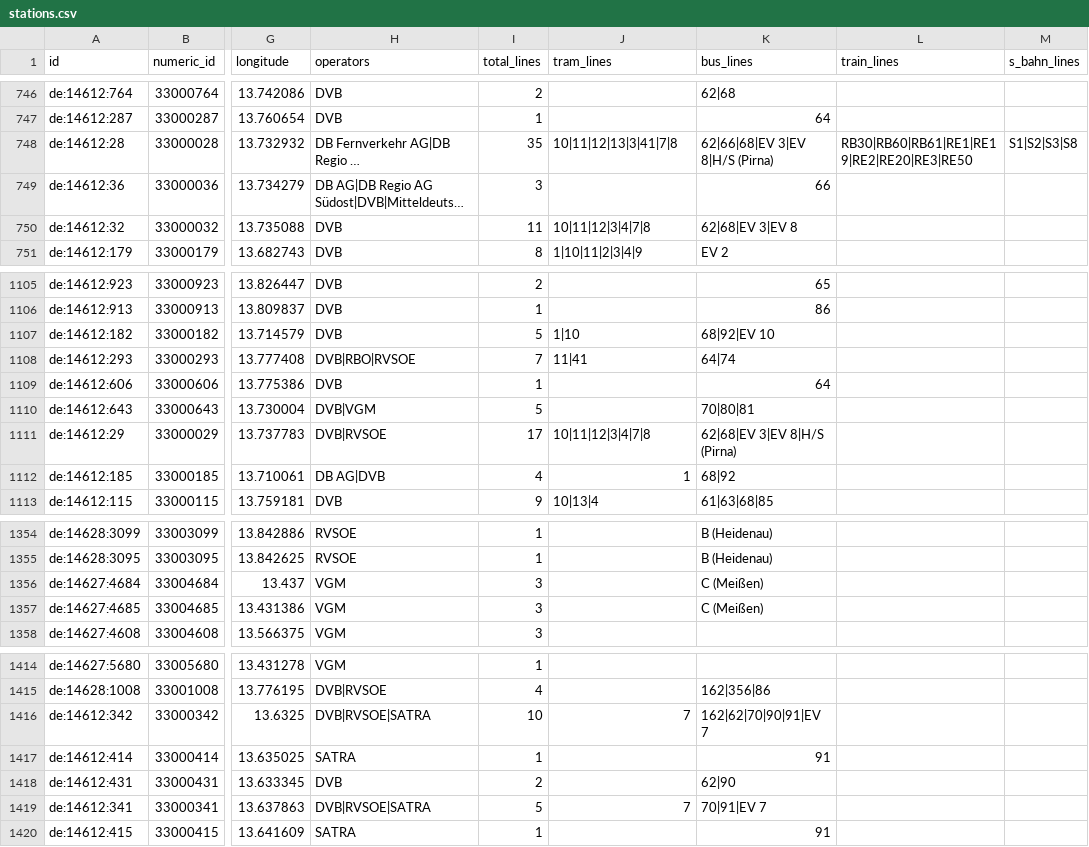
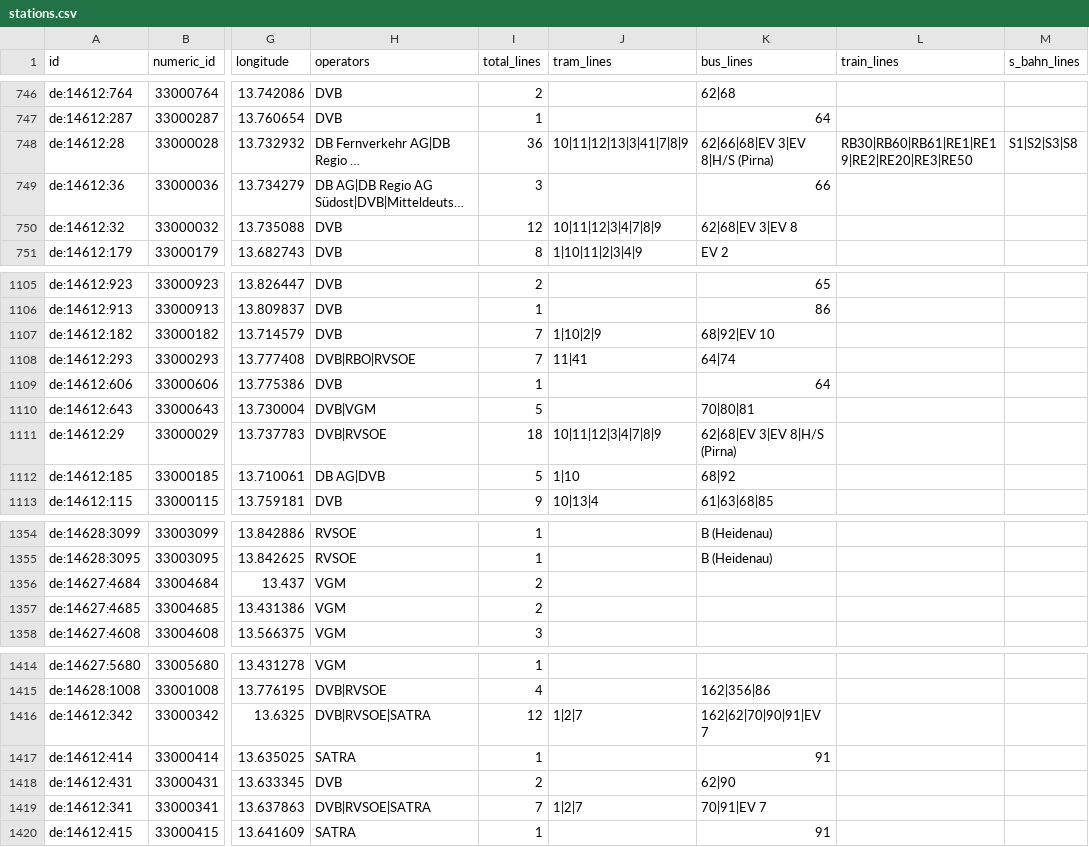
Before and after one commit to kiliankoe/vvo, a CSV file: data/stations.csv, drawn as a sheet; only a part is shown, gaps mark what is left out; long unchanged cells end in …; the diff covers the shown part only; the diff names each change by its address in the sheet, - before the commit and + after, or states it on an @@ line.

```diff
--- a/data/stations.csv
+++ b/data/stations.csv
-I748 (total_lines): 35
+I748 (total_lines): 36
-J748 (tram_lines): 10|11|12|13|3|41|7|8
+J748 (tram_lines): 10|11|12|13|3|41|7|8|9
-I750 (total_lines): 11
+I750 (total_lines): 12
-J750 (tram_lines): 10|11|12|3|4|7|8
+J750 (tram_lines): 10|11|12|3|4|7|8|9
-I1107 (total_lines): 5
+I1107 (total_lines): 7
-J1107 (tram_lines): 1|10
+J1107 (tram_lines): 1|10|2|9
-I1111 (total_lines): 17
+I1111 (total_lines): 18
-J1111 (tram_lines): 10|11|12|3|4|7|8
+J1111 (tram_lines): 10|11|12|3|4|7|8|9
-I1112 (total_lines): 4
+I1112 (total_lines): 5
-J1112 (tram_lines): 1
+J1112 (tram_lines): 1|10
-I1356:I1357 (total_lines): 3
+I1356:I1357 (total_lines): 2
-K1356:K1357 (bus_lines): C (Meißen)
+K1356:K1357 (bus_lines): (empty)
-I1416 (total_lines): 10
+I1416 (total_lines): 12
-J1416 (tram_lines): 7
+J1416 (tram_lines): 1|2|7
-I1419 (total_lines): 5
+I1419 (total_lines): 7
-J1419 (tram_lines): 7
+J1419 (tram_lines): 1|2|7
```
Also changed, not shown: 21 edited cells elsewhere in this file, 3 other files.
